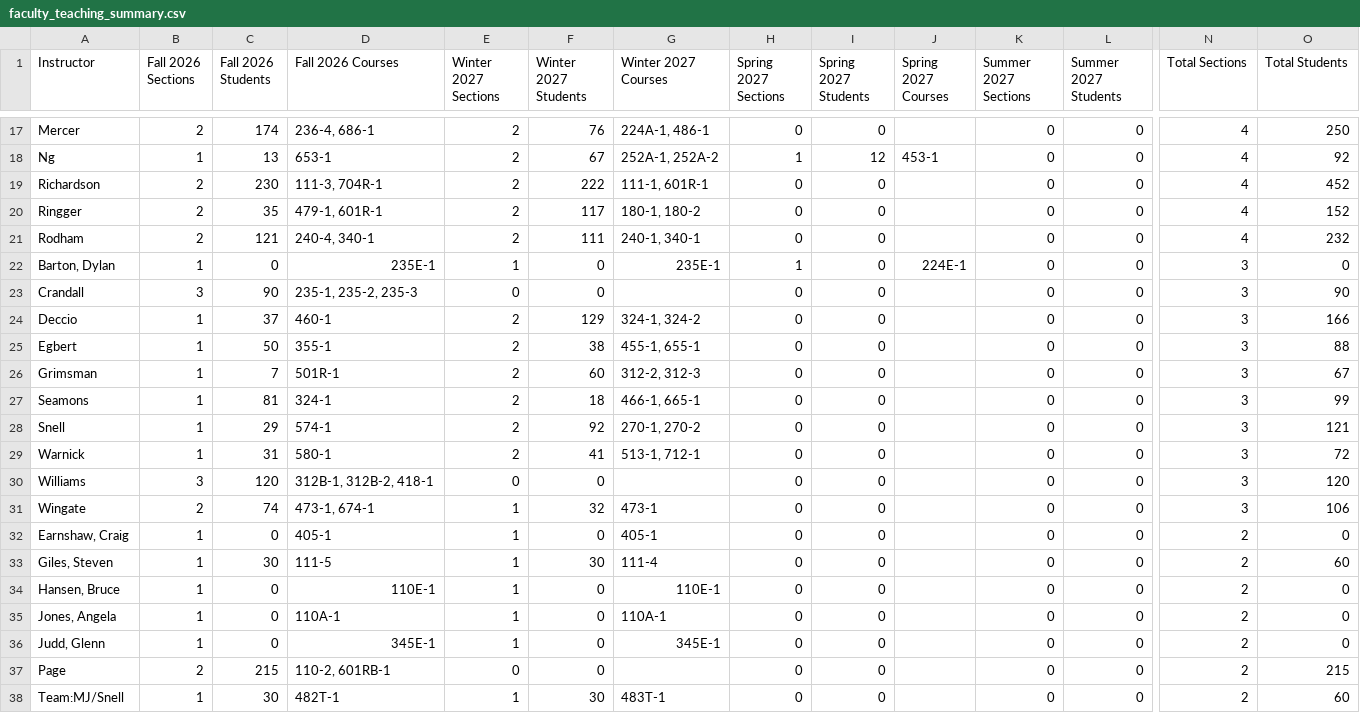
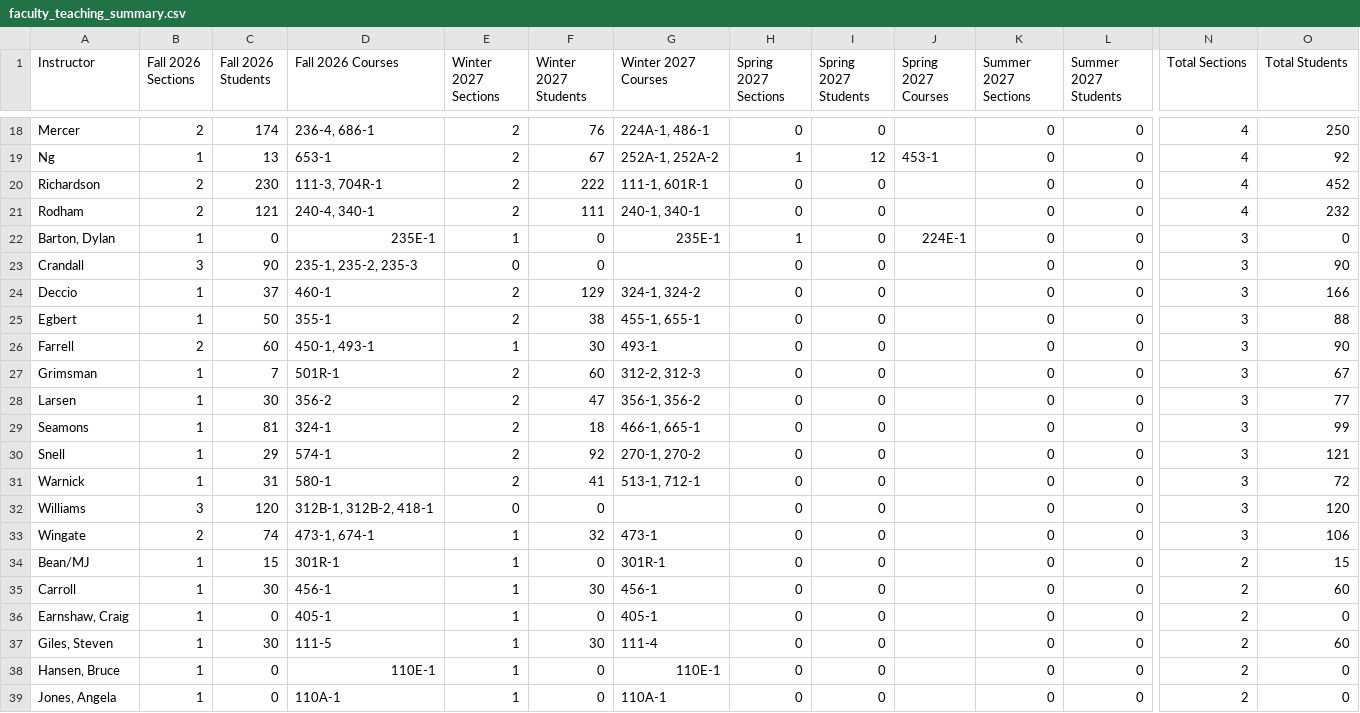
Before and after one commit to mjcleme/scheduling-public, a CSV file: faculty_teaching_summary.csv, drawn as a sheet; only a part is shown, gaps mark what is left out; the shorter side is filled out with more unchanged rows; removed rows and columns are numbered as before the commit, all else as after; rows hold the shown columns only; the diff covers the shown part only; the diff names each change by its address in the sheet, - before the commit and + after, or states it on an @@ line.

```diff
--- a/faculty_teaching_summary.csv
+++ b/faculty_teaching_summary.csv
-row 20: Ringger | 2 | 35 | 479-1, 601R-1 | 2 | 117 | 180-1, 180-2 | 0 | 0 |  | 0 | 0 | 4 | 152
+row 26: Farrell | 2 | 60 | 450-1, 493-1 | 1 | 30 | 493-1 | 0 | 0 |  | 0 | 0 | 3 | 90
+row 28: Larsen | 1 | 30 | 356-2 | 2 | 47 | 356-1, 356-2 | 0 | 0 |  | 0 | 0 | 3 | 77
+row 34: Bean/MJ | 1 | 15 | 301R-1 | 1 | 0 | 301R-1 | 0 | 0 |  | 0 | 0 | 2 | 15
+row 35: Carroll | 1 | 30 | 456-1 | 1 | 30 | 456-1 | 0 | 0 |  | 0 | 0 | 2 | 60
```
Also changed, not shown: 5 added rows, 3 removed rows and 4 edited cells elsewhere in this file, faculty_schedule_pivot.csv, room_schedule_Fall_2026.csv, 14 other files.
